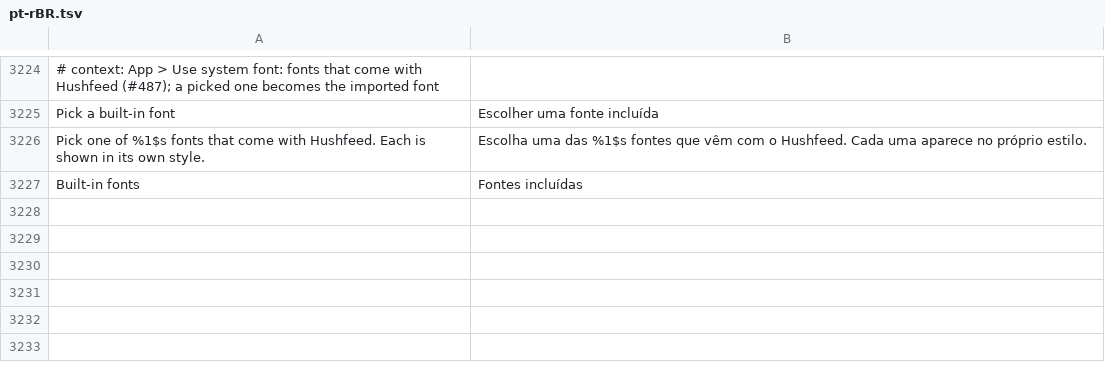
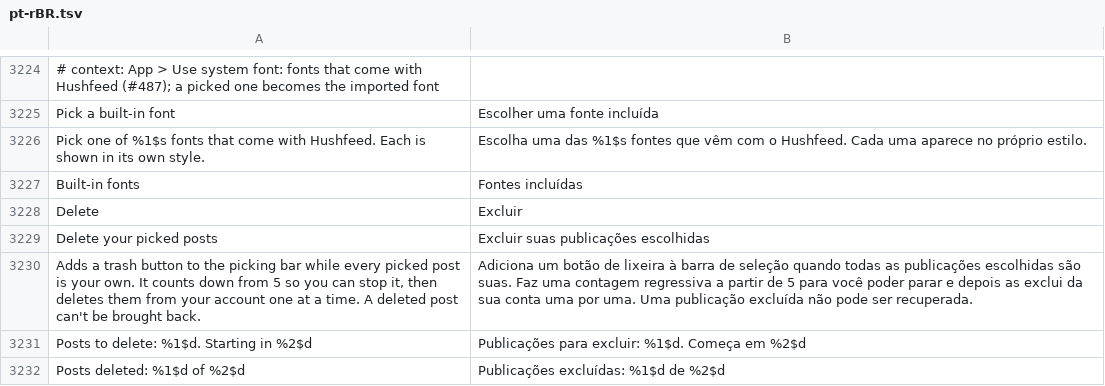
Before and after one commit to SysAdminDoc/HushFeed, a TSV file: extensions/tiktok/src/main/l10n/pt-rBR.tsv, drawn as a sheet; only a part is shown, gaps mark what is left out; the diff names each change by its address in the sheet, - before the commit and + after, or states it on an @@ line.

```diff
--- a/extensions/tiktok/src/main/l10n/pt-rBR.tsv
+++ b/extensions/tiktok/src/main/l10n/pt-rBR.tsv
+row 3228: Delete | Excluir
+row 3229: Delete your picked posts | Excluir suas publicações escolhidas
+row 3230: Adds a trash button to the picking bar while every picked post is your own. It counts down from 5 so you can stop it, then deletes them from your account one at a time. A deleted post can't be brought back. | Adiciona um botão de lixeira à barra de seleção quando todas as publicações escolhidas são suas. Faz uma contagem regressiva a partir de 5 para você poder parar e depois as exclui da sua conta uma por uma. Uma publicação excluída não pode ser recuperada.
+row 3231: Posts to delete: %1$d. Starting in %2$d | Publicações para excluir: %1$d. Começa em %2$d
+row 3232: Posts deleted: %1$d of %2$d | Publicações excluídas: %1$d de %2$d
```
Also changed, not shown: extensions/tiktok/src/main/l10n/ar.tsv, extensions/tiktok/src/main/l10n/de.tsv, 39 other files.
